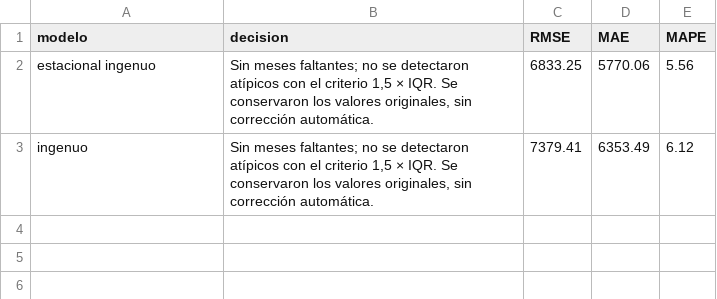
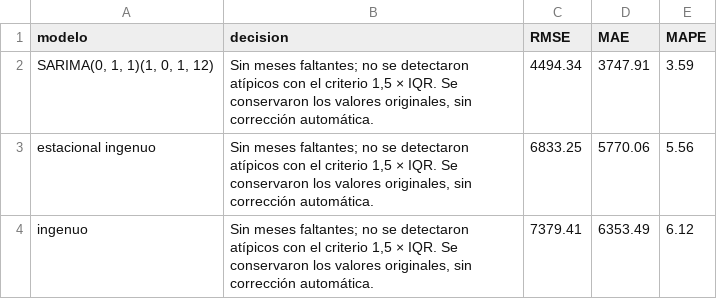
Before and after one commit to lpipeal/st-2026-2-miniproyecto-01, a CSV file: resultados/metricas.csv, drawn as a sheet; the diff names each change by its address in the sheet, - before the commit and + after, or states it on an @@ line.

Commit message:
Elegir sarima y modelo sarima implementado

```diff
--- a/resultados/metricas.csv
+++ b/resultados/metricas.csv
+row 2: SARIMA(0, 1, 1)(1, 0, 1, 12) | Sin meses faltantes; no se detectaron atípicos con el criterio 1,5 × IQR. Se conservaron los valores originales, sin corrección automática. | 4494.34 | 3747.91 | 3.59
```
Also changed, not shown: 2 other files.
